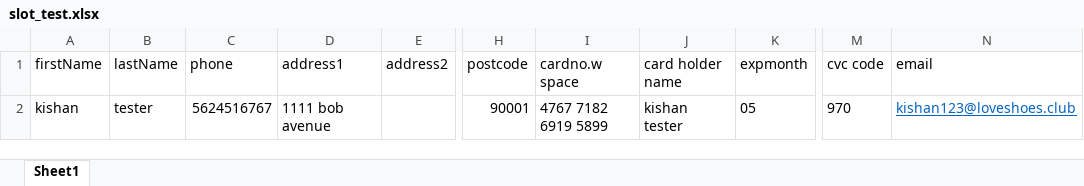
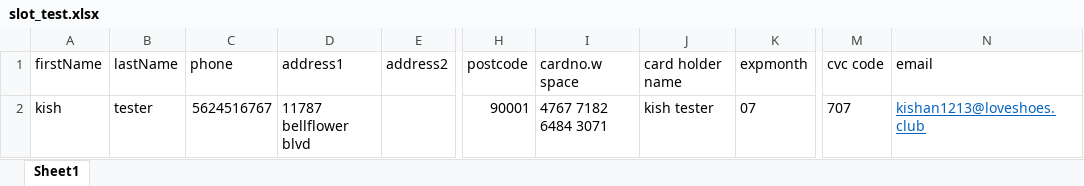
Before and after one commit to iamkishann/footpatrol, an Excel workbook: slot_test.xlsx, sheet Sheet1, drawn as a sheet; only a part is shown, gaps mark what is left out; values as stored, in another font and other column widths than the file's, no borders; the diff names each change by its address in the sheet, - before the commit and + after, or states it on an @@ line.

```diff
--- a/slot_test.xlsx (sheet Sheet1)
+++ b/slot_test.xlsx (sheet Sheet1)
-A2 (firstName): kishan
+A2 (firstName): kish
-D2 (address1): 1111 bob avenue
+D2 (address1): 11787 bellflower blvd
-I2 (cardno.w space): 4767 7182 6919 5899
+I2 (cardno.w space): 4767 7182 6484 3071
-J2 (card holder name): kishan tester
+J2 (card holder name): kish tester
-K2 (expmonth): 05
+K2 (expmonth): 07
-M2 (cvc code): 970
+M2 (cvc code): 707
-N2 (email): kishan123@loveshoes.club
+N2 (email): kishan1213@loveshoes.club
```
Also changed, not shown: 2 other files.
